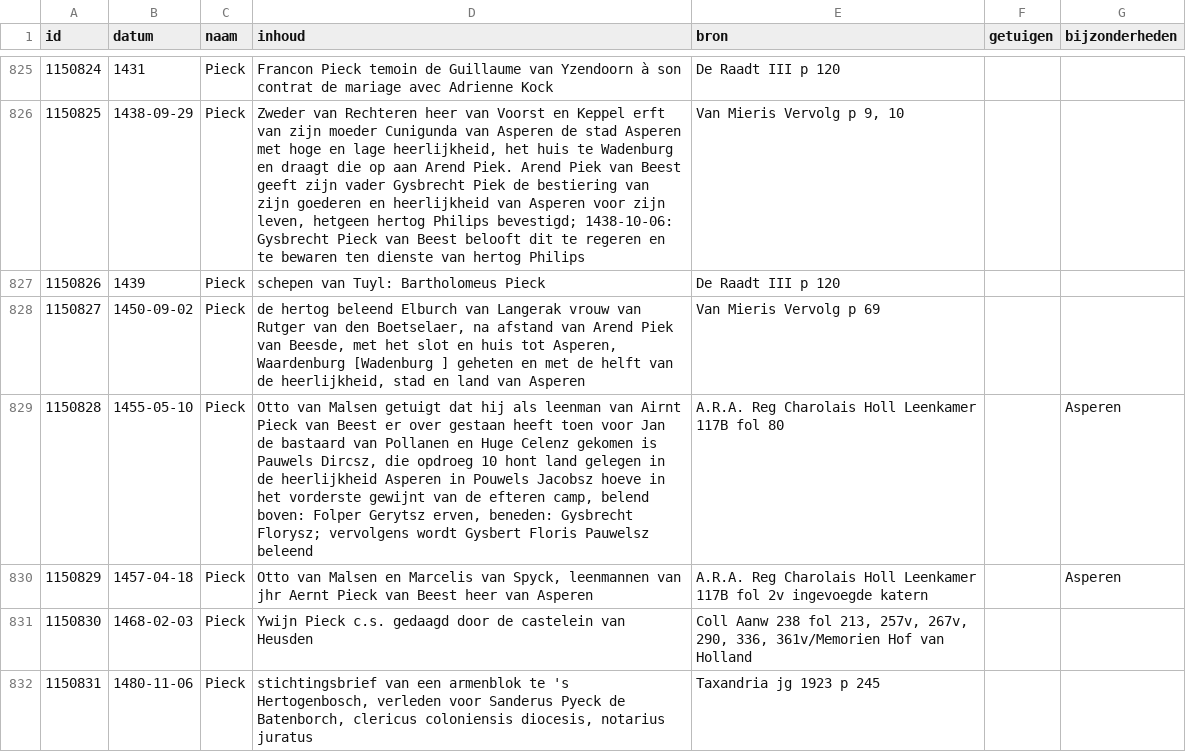
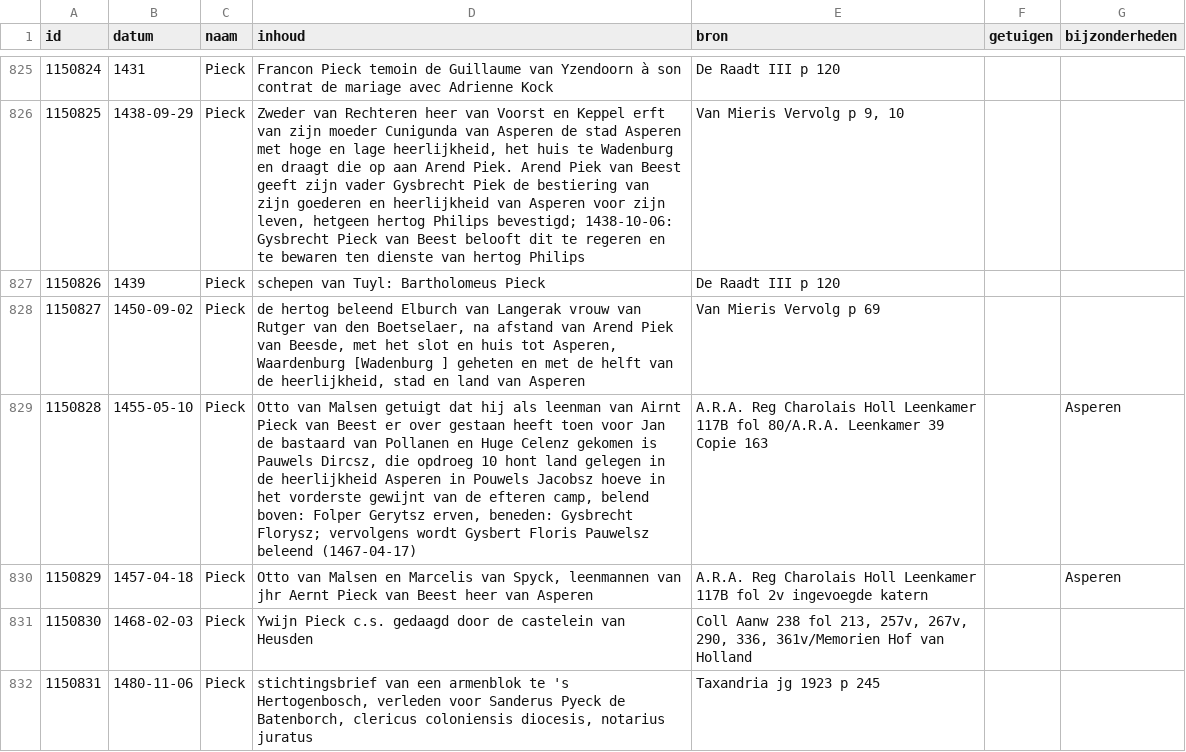
Before and after one commit to collectiegroesbeek/collectiegroesbeek-data, a CSV file: Coll Gr 1 P Q.csv, drawn as a sheet; only a part is shown, gaps mark what is left out; the diff covers the shown part only.

```diff
--- a/Coll Gr 1 P Q.csv
+++ b/Coll Gr 1 P Q.csv
@@ -828,3 +828,3 @@ id,datum,naam,inhoud,bron,getuigen,bijzonderheden
 1150827,1450-09-02,Pieck,"de hertog beleend Elburch van Langerak vrouw van Rutger van den Boetselaer, na afstand van Arend Piek van Beesde, met het slot en huis tot Asperen, Waardenburg [Wadenburg ] geheten en met de helft van de heerlijkheid, stad en land van Asperen",Van Mieris Vervolg p 69,,
-1150828,1455-05-10,Pieck,"Otto van Malsen getuigt dat hij als leenman van Airnt Pieck van Beest er over gestaan heeft toen voor Jan de bastaard van Pollanen en Huge Celenz gekomen is Pauwels Dircsz, die opdroeg 10 hont land gelegen in de heerlijkheid Asperen in Pouwels Jacobsz hoeve in het vorderste gewijnt van de efteren camp, belend boven: Folper Gerytsz erven, beneden: Gysbrecht Florysz; vervolgens wordt Gysbert Floris Pauwelsz beleend",A.R.A. Reg Charolais Holl Leenkamer 117B fol 80,,Asperen
+1150828,1455-05-10,Pieck,"Otto van Malsen getuigt dat hij als leenman van Airnt Pieck van Beest er over gestaan heeft toen voor Jan de bastaard van Pollanen en Huge Celenz gekomen is Pauwels Dircsz, die opdroeg 10 hont land gelegen in de heerlijkheid Asperen in Pouwels Jacobsz hoeve in het vorderste gewijnt van de efteren camp, belend boven: Folper Gerytsz erven, beneden: Gysbrecht Florysz; vervolgens wordt Gysbert Floris Pauwelsz beleend (1467-04-17)",A.R.A. Reg Charolais Holl Leenkamer 117B fol 80/A.R.A. Leenkamer 39 Copie 163,,Asperen
 1150829,1457-04-18,Pieck,"Otto van Malsen en Marcelis van Spyck, leenmannen van jhr Aernt Pieck van Beest heer van Asperen",A.R.A. Reg Charolais Holl Leenkamer 117B fol 2v ingevoegde katern,,Asperen
```
Also changed, not shown: 4 edited cells elsewhere in this file, Coll Gr 1 E.csv, Coll Gr 1 F G.csv, 15 other files.
